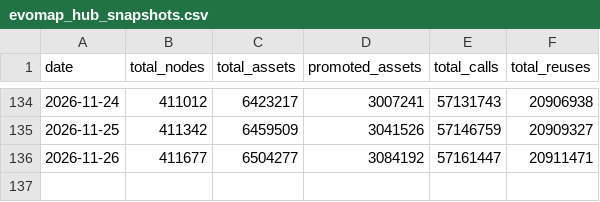
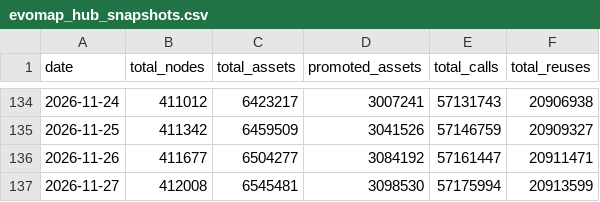
Before and after one commit to Gigascale-Labs/las-usage-stats, a CSV file: data_outputs/evomap_hub_snapshots.csv, drawn as a sheet; only a part is shown, gaps mark what is left out; the diff names each change by its address in the sheet, - before the commit and + after, or states it on an @@ line.

```diff
--- a/data_outputs/evomap_hub_snapshots.csv
+++ b/data_outputs/evomap_hub_snapshots.csv
+row 137: 2026-11-27 | 412008 | 6545481 | 3098530 | 57175994 | 20913599
```
Also changed, not shown: data_outputs/clawhub_installs_snapshots.csv, data_outputs/github_stars_snapshot.csv, 8 other files.
